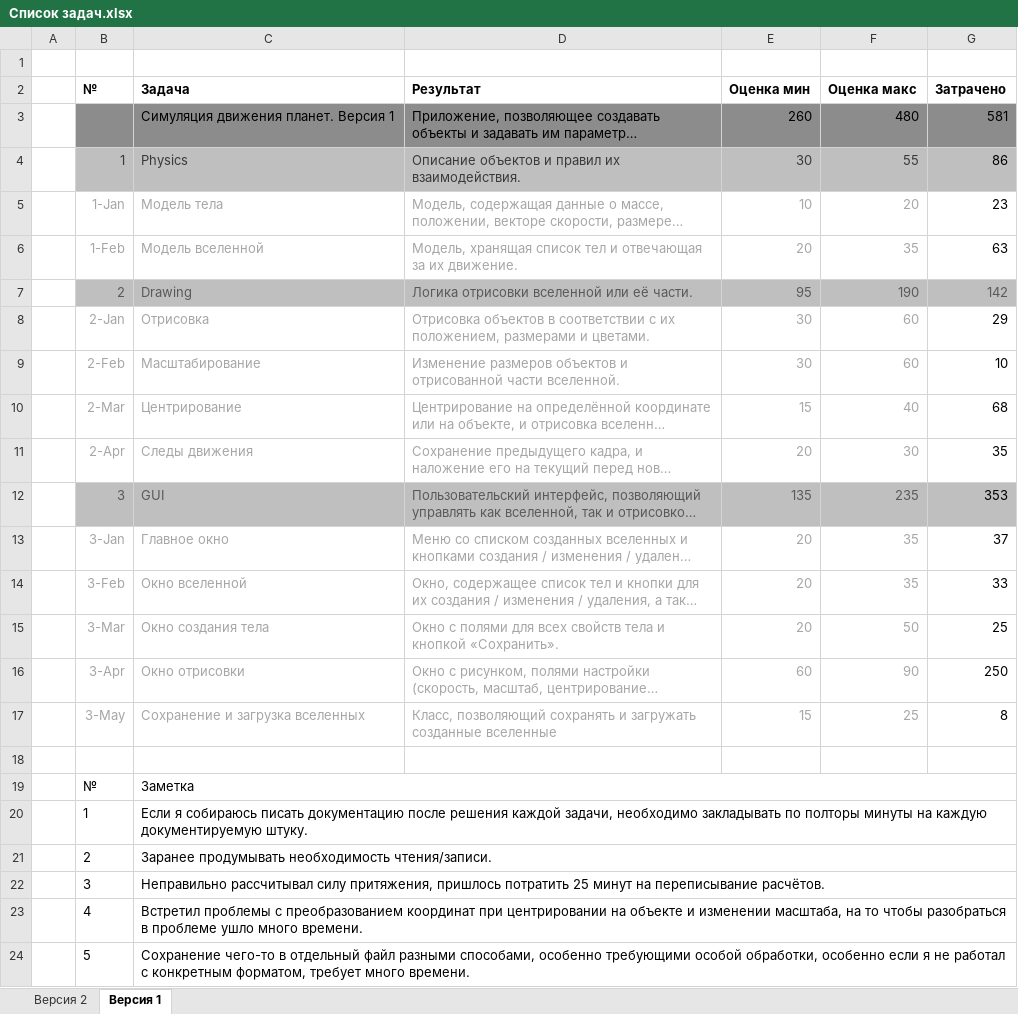
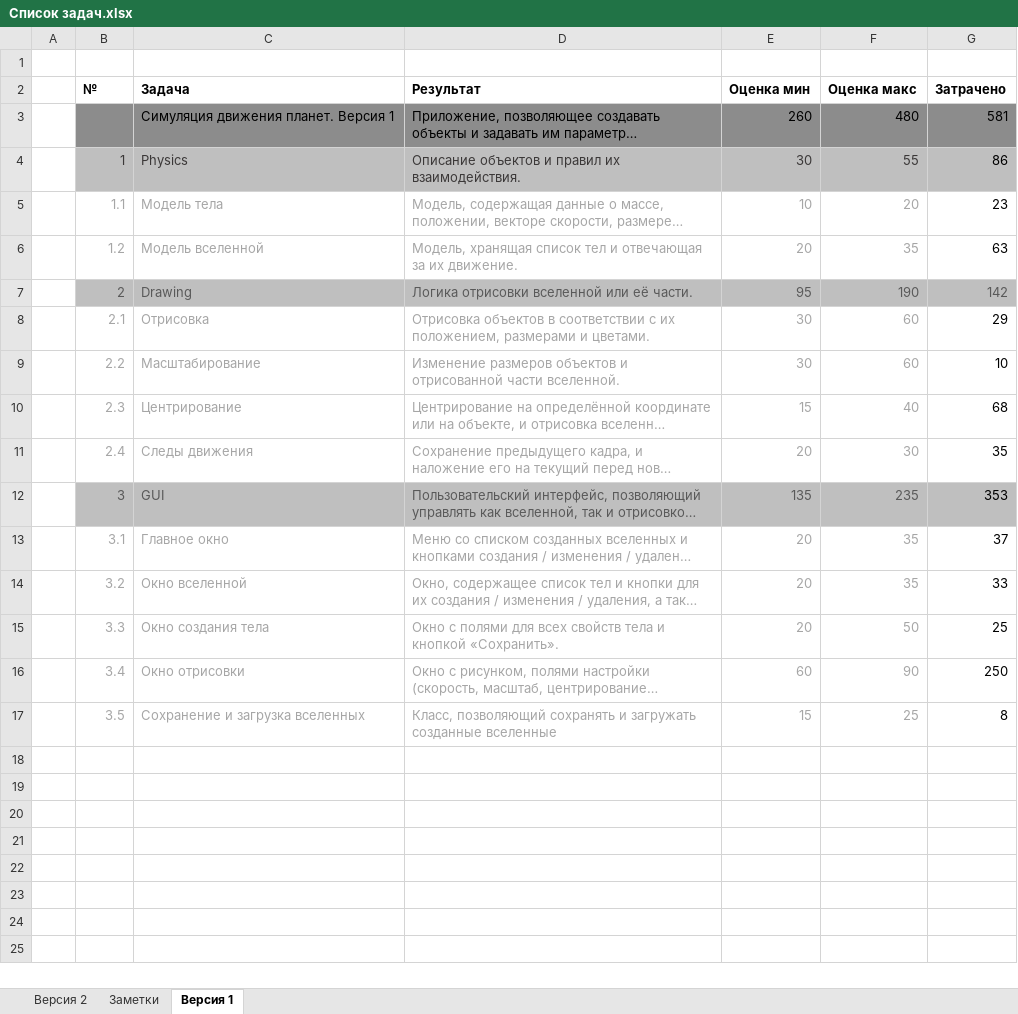
Before and after one commit to NeaEnot/NGS, an Excel workbook: Список задач.xlsx, sheet Версия 1, drawn as a sheet; long unchanged cells end in …; values as stored, in another font and other column widths than the file's, no borders; the diff names each change by its address in the sheet, - before the commit and + after, or states it on an @@ line.

```diff
--- a/Список задач.xlsx (sheet Версия 1)
+++ b/Список задач.xlsx (sheet Версия 1)
+sheet tab: Заметки
-B5 (№): 1-Jan
+B5 (№): 1.1
-B6 (№): 1-Feb
+B6 (№): 1.2
-B8 (№): 2-Jan
+B8 (№): 2.1
-B9 (№): 2-Feb
+B9 (№): 2.2
-B10 (№): 2-Mar
+B10 (№): 2.3
-B11 (№): 2-Apr
+B11 (№): 2.4
-B13 (№): 3-Jan
+B13 (№): 3.1
-B14 (№): 3-Feb
+B14 (№): 3.2
-B15 (№): 3-Mar
+B15 (№): 3.3
-B16 (№): 3-Apr
+B16 (№): 3.4
-B17 (№): 3-May
+B17 (№): 3.5
-row 18: (empty)
-row 19:  | № | Заметка
-row 20:  | 1 | Если я собираюсь писать документацию после решения каждой задачи, необходимо закладывать по полторы минуты на каждую документируемую штуку.
-row 21:  | 2 | Заранее продумывать необходимость чтения/записи.
-row 22:  | 3 | Неправильно рассчитывал силу притяжения, пришлось потратить 25 минут на переписывание расчётов.
-row 23:  | 4 | Встретил проблемы с преобразованием координат при центрировании на объекте и изменении масштаба, на то чтобы разобраться в проблеме ушло много времени.
-row 24:  | 5 | Сохранение чего-то в отдельный файл разными способами, особенно требующими особой обработки, особенно если я не работал с конкретным форматом, требует много времени.
```
Also changed, not shown: sheet Версия 2, 13 other files.
